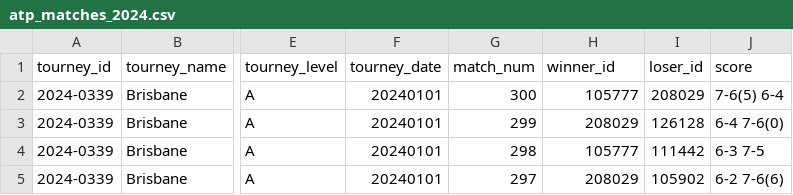
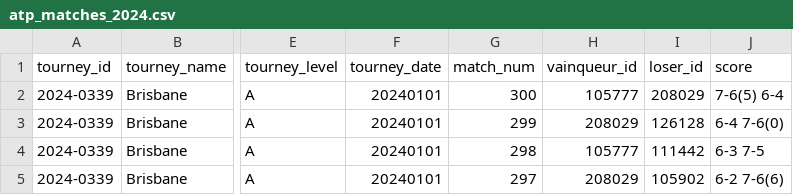
Before and after one commit to theauclt/projetTDD_2026_structure, a CSV file: Données/Tennis/atp_matches_2024.csv, drawn as a sheet; only a part is shown, gaps mark what is left out; the diff names each change by its address in the sheet, - before the commit and + after, or states it on an @@ line.

```diff
--- a/Données/Tennis/atp_matches_2024.csv
+++ b/Données/Tennis/atp_matches_2024.csv
-H1: winner_id
+H1: vainqueur_id
```
Also changed, not shown: Données/Badminton/match.csv, Données/Tennis/wta_matches_2024.csv, 1 other file.
